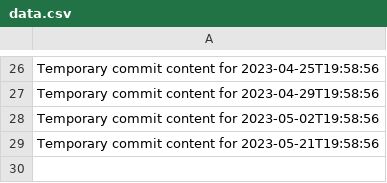
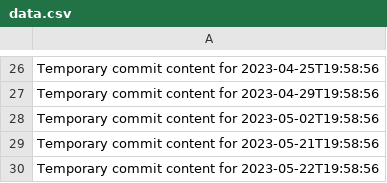
Before and after one commit to hinase01/cloud-783-k, a CSV file: data.csv, drawn as a sheet; only a part is shown, gaps mark what is left out; the diff names each change by its address in the sheet, - before the commit and + after, or states it on an @@ line.

```diff
--- a/data.csv
+++ b/data.csv
+row 30: Temporary commit content for 2023-05-22T19:58:56
```
